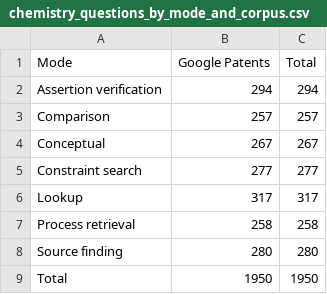
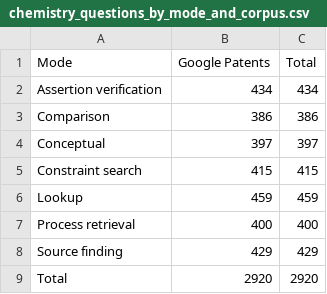
Before and after one commit to Matroid1998/clir-dataset-creation, a CSV file: reports/qa_generation_model_comparison/chemistry_questions_by_mode_and_corpus.csv, drawn as a sheet.

```diff
--- a/reports/qa_generation_model_comparison/chemistry_questions_by_mode_and_corpus.csv
+++ b/reports/qa_generation_model_comparison/chemistry_questions_by_mode_and_corpus.csv
@@ -1,9 +1,9 @@
 Mode,Google Patents,Total
-Assertion verification,294,294
-Comparison,257,257
-Conceptual,267,267
-Constraint search,277,277
-Lookup,317,317
-Process retrieval,258,258
-Source finding,280,280
-Total,1950,1950
+Assertion verification,434,434
+Comparison,386,386
+Conceptual,397,397
+Constraint search,415,415
+Lookup,459,459
+Process retrieval,400,400
+Source finding,429,429
+Total,2920,2920
```
Also changed, not shown: reports/qa_generation_model_comparison/chemistry_questions_by_language_and_mode.csv, reports/qa_generation_model_comparison/chemistry_top_generator_by_language_and_mode.csv, 50 other files.
